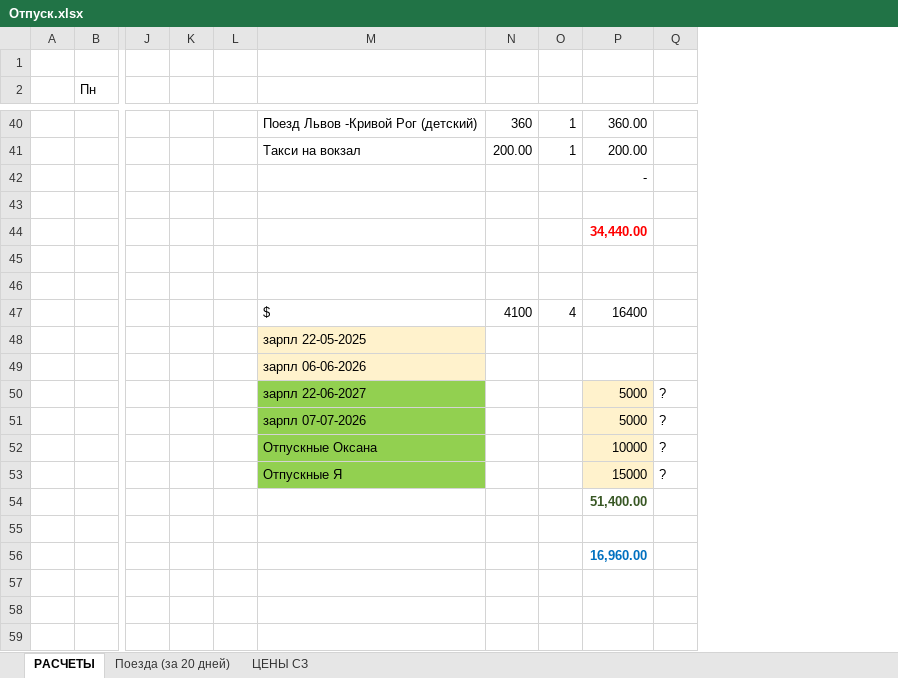
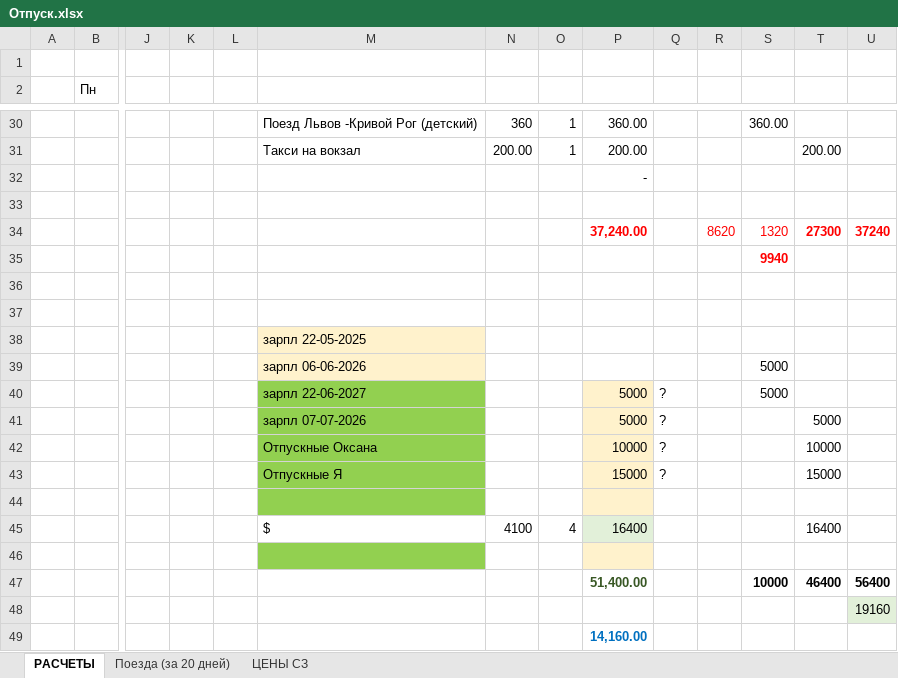
Before and after one commit to ealevchenko/SE, an Excel workbook: Отпуск.xlsx, sheet РАСЧЕТЫ, drawn as a sheet; only a part is shown, gaps mark what is left out; values as stored, in another font and other column widths than the file's, no borders; addresses are those after the commit; rows hold the shown columns only; the diff covers the shown part only; the diff names each change by its address in the sheet, - before the commit and + after, or states it on an @@ line.

```diff
--- a/Отпуск.xlsx (sheet РАСЧЕТЫ)
+++ b/Отпуск.xlsx (sheet РАСЧЕТЫ)
+column R, row 34: 8620
+column S, rows 30-40: 360.00 |  |  |  | 1320 | 9940 |  |  |  | 5000 | 5000; row 47: 10000
+column T, rows 31-43: 200.00 |  |  | 27300 |  |  |  |  |  |  | 5000 | 10000 | 15000; row 47: 46400
+column U, row 34: 37240; rows 47-48: 56400 | 19160
-P34: 34,440.00
+P34: 37,240.00
-row 37:  |  |  |  |  | $ | 4100 | 4 | 16400
+row 37: (empty)
+row 44: (empty)
+row 45:  |  |  |  |  | $ | 4100 | 4 | 16400 |  |  |  | 16400
+row 46: (empty)
-P49: 16,960.00
+P49: 14,160.00
```
Also changed, not shown: 1 added row, 11 removed rows, 9 edited cells and cell formats elsewhere in this sheet, formulas that keep their value.
